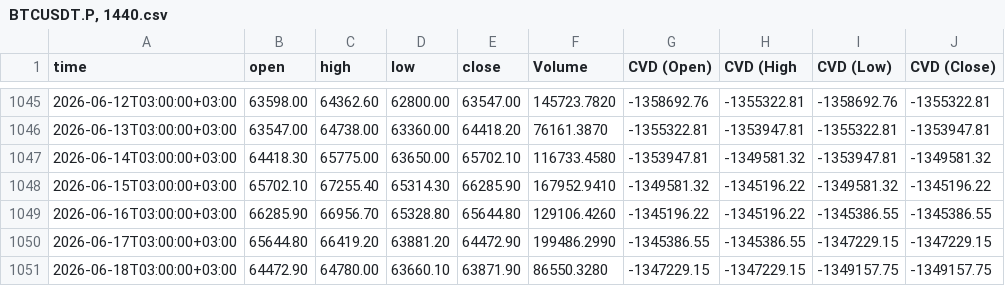
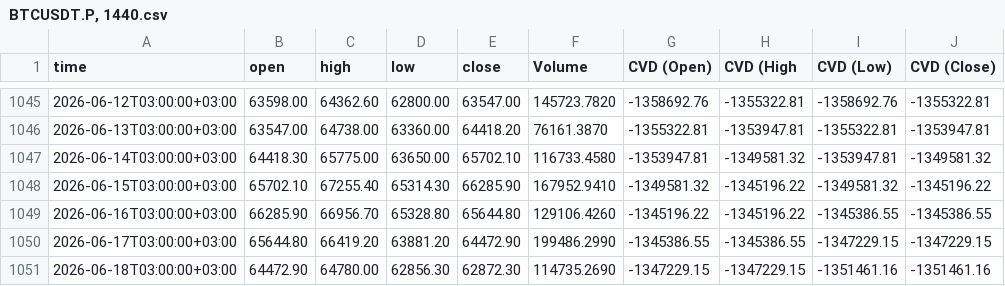
Before and after one commit to sanadshlabi89-cloud/btc-data, a CSV file: BTCUSDT.P, 1440.csv, drawn as a sheet; only a part is shown, gaps mark what is left out.

```diff
--- a/BTCUSDT.P, 1440.csv
+++ b/BTCUSDT.P, 1440.csv
@@ -1050,2 +1050,2 @@ time,open,high,low,close,Volume,CVD (Open),CVD (High,CVD (Low),CVD (Close)
 2026-06-17T03:00:00+03:00,65644.80,66419.20,63881.20,64472.90,199486.2990,-1345386.55,-1345386.55,-1347229.15,-1347229.15
-2026-06-18T03:00:00+03:00,64472.90,64780.00,63660.10,63871.90,86550.3280,-1347229.15,-1347229.15,-1349157.75,-1349157.75
+2026-06-18T03:00:00+03:00,64472.90,64780.00,62856.30,62872.30,114735.2690,-1347229.15,-1347229.15,-1351461.16,-1351461.16
```
Also changed, not shown: BTCUSDT.P, 1.csv, BTCUSDT.P, 15.csv, 7 other files.
